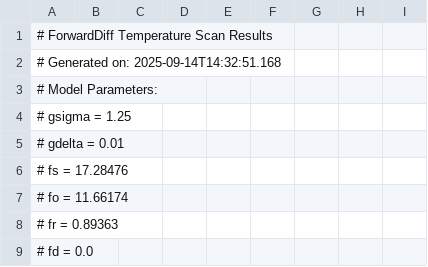
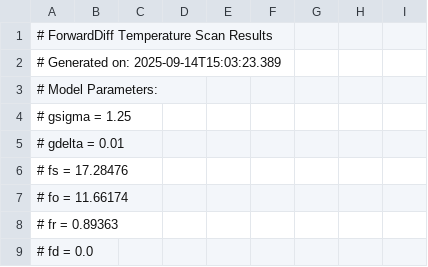
Before and after one commit to w5851/Julia, a CSV file: Rotation_PNJL/output/Gas_Liquid/forwarddiff_temperature_scan.csv, drawn as a sheet; only a part is shown.

```diff
--- a/Rotation_PNJL/output/Gas_Liquid/forwarddiff_temperature_scan.csv
+++ b/Rotation_PNJL/output/Gas_Liquid/forwarddiff_temperature_scan.csv
@@ -1,3 +1,3 @@
 # ForwardDiff Temperature Scan Results
-# Generated on: 2025-09-14T14:32:51.168
+# Generated on: 2025-09-14T15:03:23.389
 # Model Parameters:
```
Also changed, not shown: 9 other files.
